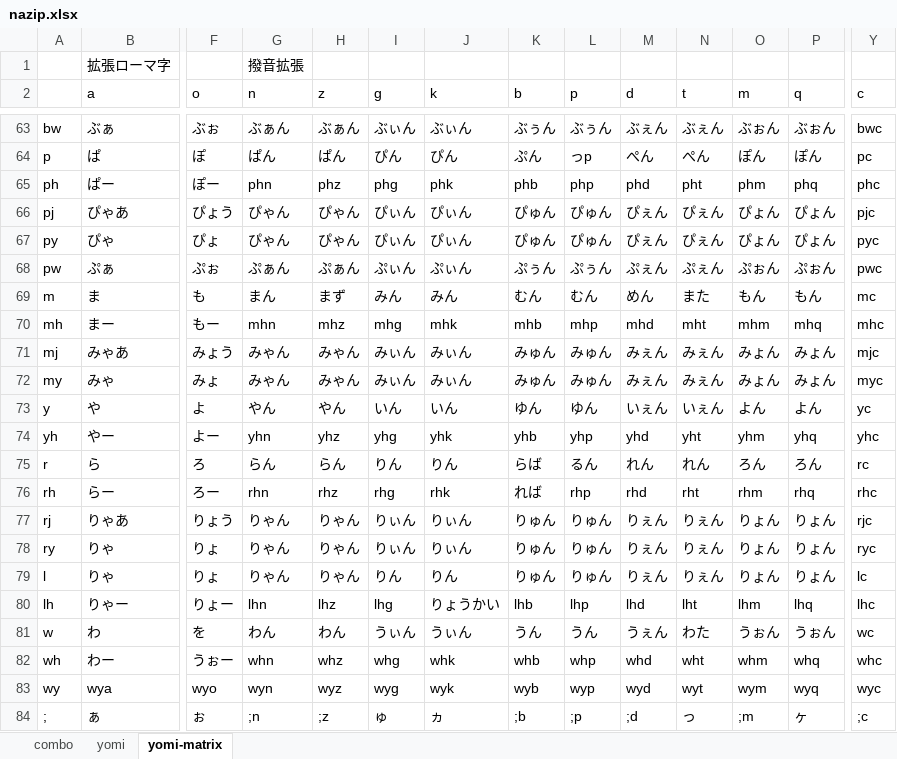
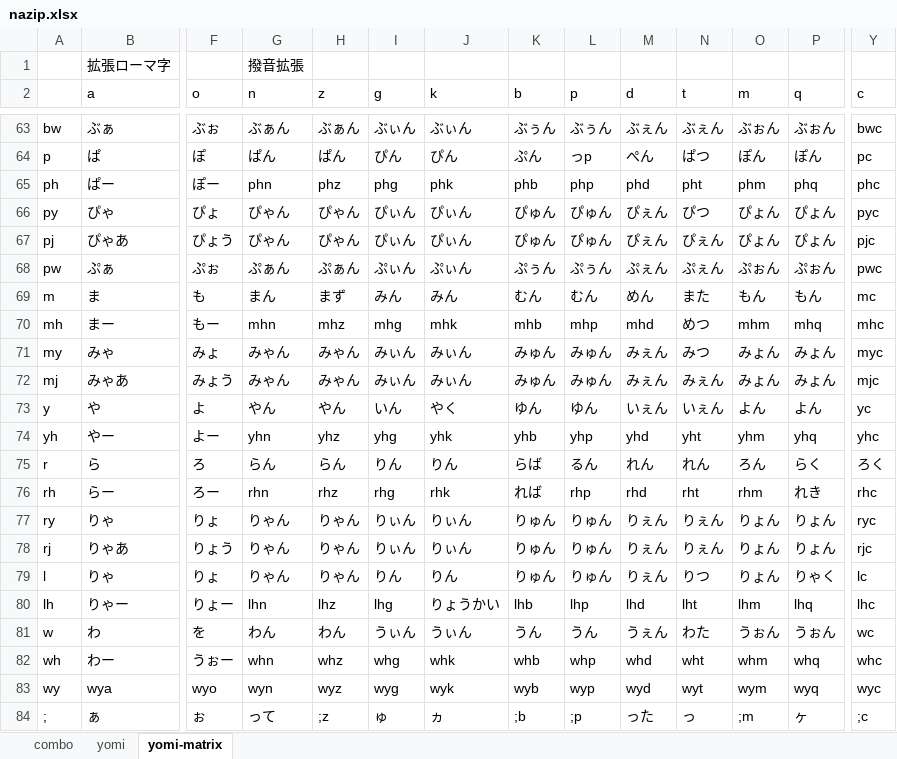
Before and after one commit to rytzk/SharePool, an Excel workbook: nazip.xlsx, sheet yomi-matrix, drawn as a sheet; only a part is shown, gaps mark what is left out; values as stored, in another font and other column widths than the file's, no borders; conditional formats not drawn; removed rows and columns are numbered as before the commit, all else as after; rows hold the shown columns only; the diff covers the shown part only; the diff names each change by its address in the sheet, - before the commit and + after, or states it on an @@ line.

```diff
--- a/nazip.xlsx (sheet yomi-matrix)
+++ b/nazip.xlsx (sheet yomi-matrix)
-N64 (t): ぺん
+N64 (t): ぱつ
+row 66: py | ぴゃ | ぴょ | ぴゃん | ぴゃん | ぴぃん | ぴぃん | ぴゅん | ぴゅん | ぴぇん | ぴつ | ぴょん | ぴょん | pyc
-row 67: py | ぴゃ | ぴょ | ぴゃん | ぴゃん | ぴぃん | ぴぃん | ぴゅん | ぴゅん | ぴぇん | ぴぇん | ぴょん | ぴょん | pyc
-N70 (t): mht
+N70 (t): めつ
+row 71: my | みゃ | みょ | みゃん | みゃん | みぃん | みぃん | みゅん | みゅん | みぇん | みつ | みょん | みょん | myc
-row 72: my | みゃ | みょ | みゃん | みゃん | みぃん | みぃん | みゅん | みゅん | みぇん | みぇん | みょん | みょん | myc
-J73 (k): いん
+J73 (k): やく
-P75 (q): ろん
+P75 (q): らく
-Y75 (c): rc
+Y75 (c): ろく
-P76 (q): rhq
+P76 (q): れき
@@ row 78 moved to row 77: ry @@
-N79 (t): りぇん
+N79 (t): りつ
-P79 (q): りょん
+P79 (q): りゃく
-G84 (n): ;n
+G84 (n): って
-M84 (d): ;d
+M84 (d): った
```
Also changed, not shown: 1 added row, 1 removed row, 9 moved rows and 13 edited cells elsewhere in this sheet, sheet yomi, sheet combo, formulas that keep their value, 1 other file.
